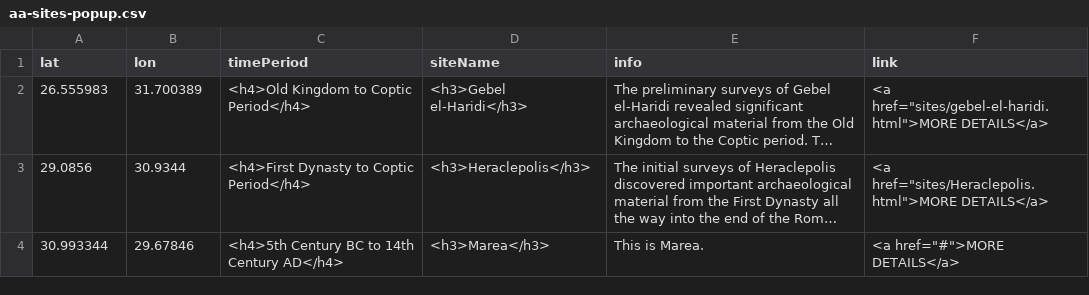
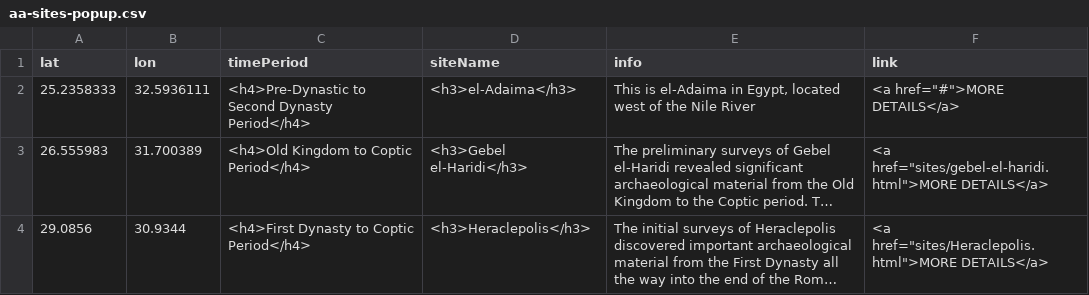
Before and after one commit to msu-anthropology/daea-fs14, a CSV file: sites/aa-sites-popup.csv, drawn as a sheet; only a part is shown; the shorter side is filled out with more unchanged rows; long unchanged cells end in …; the diff names each change by its address in the sheet, - before the commit and + after, or states it on an @@ line.

Commit message:
Update aa-sites-popup.csv

```diff
--- a/sites/aa-sites-popup.csv
+++ b/sites/aa-sites-popup.csv
+row 2: 25.2358333 | 32.5936111 | <h4>Pre-Dynastic to Second Dynasty Period</h4> | <h3>el-Adaima</h3> | This is el-Adaima in Egypt, located west of the Nile River | <a href="#">MORE DETAILS</a>
```
